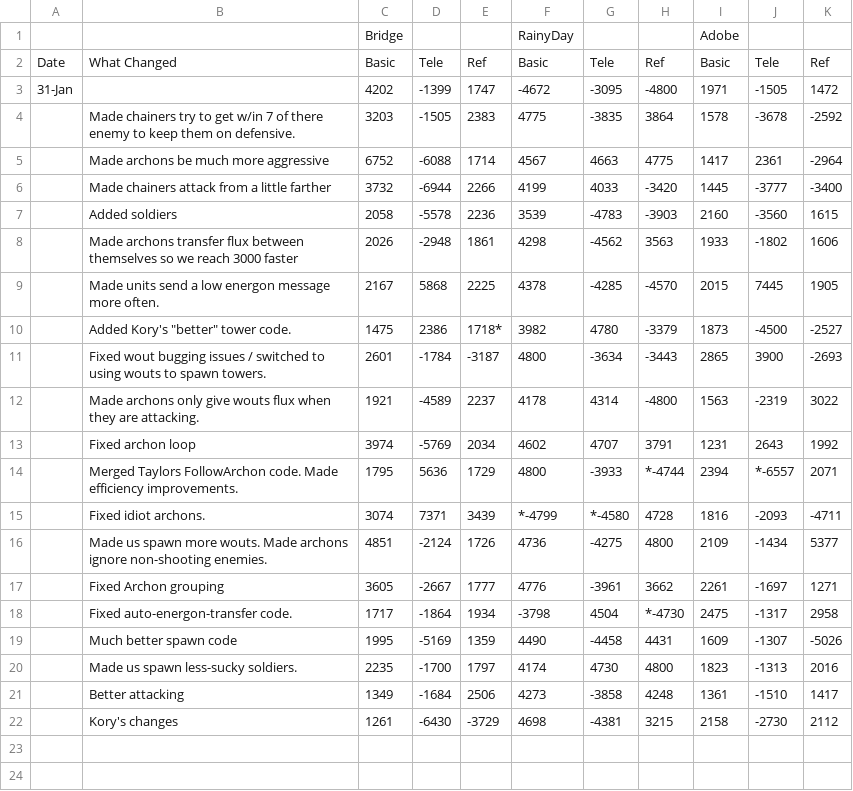
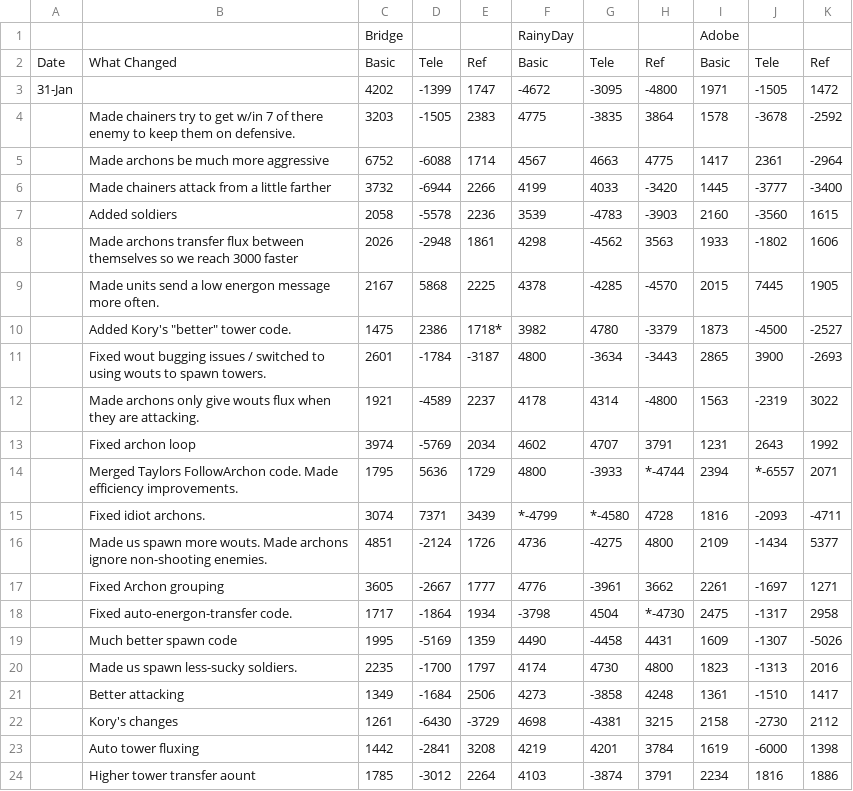
Before and after one commit to ajpalkovic/b2010, a CSV file: benchmark.csv, drawn as a sheet.

Commit message:
Wout auto flux transfers to towers.

```diff
--- a/benchmark.csv
+++ b/benchmark.csv
@@ -22 +22,3 @@ Date,What Changed,Basic,Tele,Ref,Basic,Tele,Ref,Basic,Tele,Ref
 ,Kory's changes,1261,-6430,-3729,4698,-4381,3215,2158,-2730,2112
+,Auto tower fluxing,1442,-2841,3208,4219,4201,3784,1619,-6000,1398
+,Higher tower transfer aount,1785,-3012,2264,4103,-3874,3791,2234,1816,1886
```
Also changed, not shown: 2 other files.
